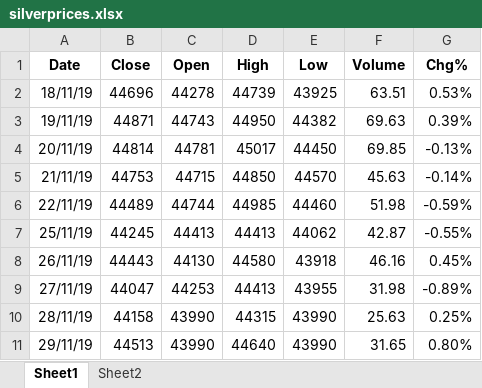
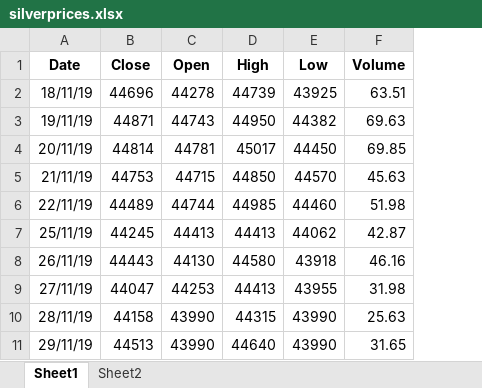
Before and after one commit to laxmikants/laxmikants.github.io, an Excel workbook: blog/silverprices.xlsx, sheet Sheet1, drawn as a sheet; only a part is shown; values as stored, in another font and other column widths than the file's, no borders; charts and pictures not drawn; removed rows and columns are numbered as before the commit, all else as after; the diff covers the shown part only; the diff names each change by its address in the sheet, - before the commit and + after, or states it on an @@ line.

```diff
--- a/blog/silverprices.xlsx (sheet Sheet1)
+++ b/blog/silverprices.xlsx (sheet Sheet1)
-column G (Chg%), rows 2-11: 0.53% | 0.39% | -0.13% | -0.14% | -0.59% | -0.55% | 0.45% | -0.89% | 0.25% | 0.80%
```
Also changed, not shown: 30 added rows and 3 edited cells elsewhere in this sheet, 4 other files.
